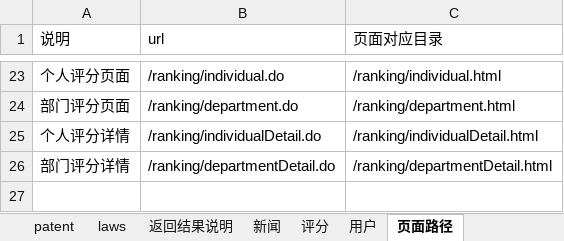
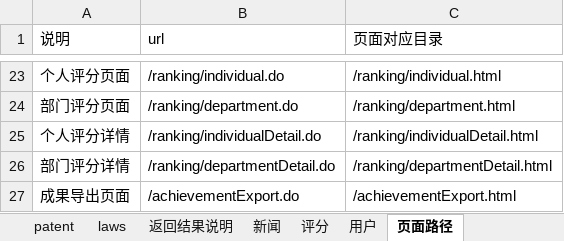
Before and after one commit to ImNotAFrog/ResearchAchievementManager-SpringBoot, an Excel workbook: webAPI.xlsx, sheet 页面路径, drawn as a sheet; only a part is shown, gaps mark what is left out; values as stored, in another font and other column widths than the file's, no borders; the diff names each change by its address in the sheet, - before the commit and + after, or states it on an @@ line.

```diff
--- a/webAPI.xlsx (sheet 页面路径)
+++ b/webAPI.xlsx (sheet 页面路径)
+row 27: 成果导出页面 | /achievementExport.do | /achievementExport.html
```
Also changed, not shown: 4 other files.
